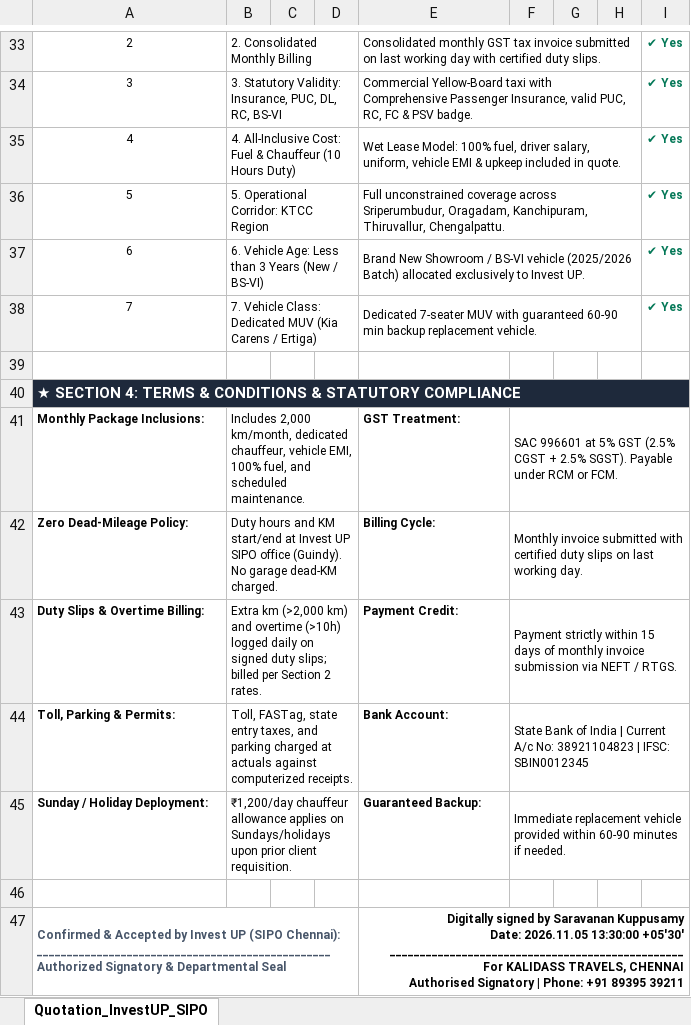
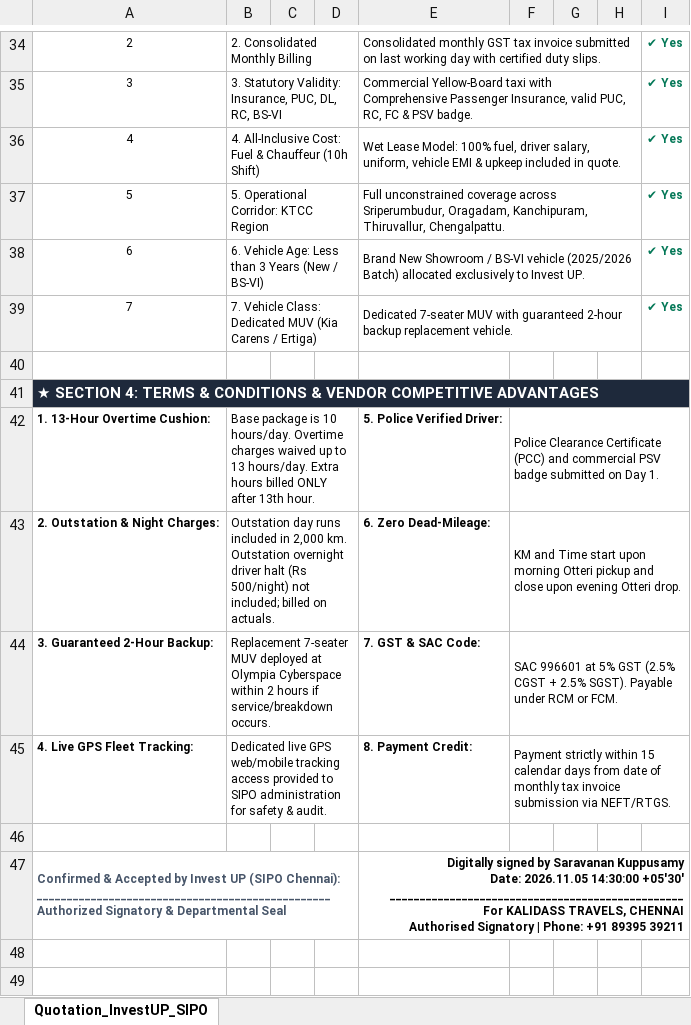
Before and after one commit to kalidasstravels2015-sys/kalidass-attempt-main, an Excel workbook: Kalidass_Travels_SIPO_InvestUP_Quotation.xlsx, sheet Quotation_InvestUP_SIPO, drawn as a sheet; only a part is shown, gaps mark what is left out; values as stored, in another font and other column widths than the file's, no borders; removed rows and columns are numbered as before the commit, all else as after; ↵ is a line break in a cell; the diff covers the shown part only; the diff names each change by its address in the sheet, - before the commit and + after, or states it on an @@ line.

Commit message:
update quotation HTML and Excel files with new pricing terms and add frontend components and scripts

```diff
--- a/Kalidass_Travels_SIPO_InvestUP_Quotation.xlsx (sheet Quotation_InvestUP_SIPO)
+++ b/Kalidass_Travels_SIPO_InvestUP_Quotation.xlsx (sheet Quotation_InvestUP_SIPO)
-B36: …& Chauffeur (10 Hours Duty)
+B36: …& Chauffeur (10h Shift)
-E39: …with guaranteed 60-90 min backup replacement…
+E39: …with guaranteed 2-hour backup replacement…
-A41: …CONDITIONS & STATUTORY COMPLIANCE
+A41: …CONDITIONS & VENDOR COMPETITIVE ADVANTAGES
-row 41: Monthly Package Inclusions: | Includes 2,000 km/month, dedicated chauffeur, vehicle EMI, 100% fuel, and scheduled maintenance. |  |  | GST Treatment: | SAC 996601 at 5% GST (2.5% CGST + 2.5% SGST). Payable under RCM or FCM.
-row 42: Zero Dead-Mileage Policy: | Duty hours and KM start/end at Invest UP SIPO office (Guindy). No garage dead-KM charged. |  |  | Billing Cycle: | Monthly invoice submitted with certified duty slips on last working day.
-row 43: Duty Slips & Overtime Billing: | Extra km (>2,000 km) and overtime (>10h) logged daily on signed duty slips; billed per Section 2 rates. |  |  | Payment Credit: | Payment strictly within 15 days of monthly invoice submission via NEFT / RTGS.
-row 44: Toll, Parking & Permits: | Toll, FASTag, state entry taxes, and parking charged at actuals against computerized receipts. |  |  | Bank Account: | State Bank of India | Current A/c No: 38921104823 | IFSC: SBIN0012345
-row 45: Sunday / Holiday Deployment: | ₹1,200/day chauffeur allowance applies on Sundays/holidays upon prior client requisition. |  |  | Guaranteed Backup: | Immediate replacement vehicle provided within 60-90 minutes if needed.
+row 42: 1. 13-Hour Overtime Cushion: | Base package is 10 hours/day. Overtime charges waived up to 13 hours/day. Extra hours billed ONLY after 13th hour. |  |  | 5. Police Verified Driver: | Police Clearance Certificate (PCC) and commercial PSV badge submitted on Day 1.
+row 43: 2. Outstation & Night Charges: | Outstation day runs included in 2,000 km. Outstation overnight driver halt (Rs 500/night) not included; billed on actuals. |  |  | 6. Zero Dead-Mileage: | KM and Time start upon morning Otteri pickup and close upon evening Otteri drop.
+row 44: 3. Guaranteed 2-Hour Backup: | Replacement 7-seater MUV deployed at Olympia Cyberspace within 2 hours if service/breakdown occurs. |  |  | 7. GST & SAC Code: | SAC 996601 at 5% GST (2.5% CGST + 2.5% SGST). Payable under RCM or FCM.
+row 45: 4. Live GPS Fleet Tracking: | Dedicated live GPS web/mobile tracking access provided to SIPO administration for safety & audit. |  |  | 8. Payment Credit: | Payment strictly within 15 calendar days from date of monthly tax invoice submission via NEFT/RTGS.
-E47: …Date: 2026.11.05 13:30:00 +05'30' ↵ _________________________________________________…
+E47: …Date: 2026.11.05 14:30:00 +05'30' ↵ _________________________________________________…
```
Also changed, not shown: 1 added row, 26 edited cells and cell formats elsewhere in this sheet, 8 other files.
